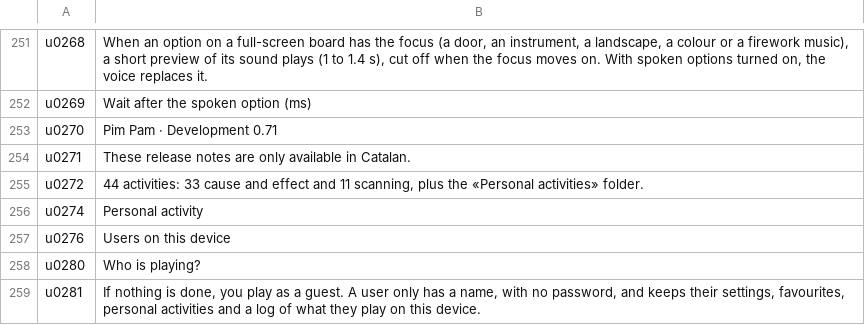
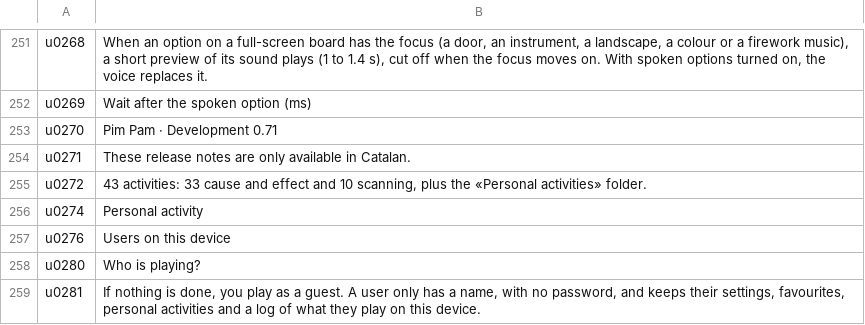
Before and after one commit to utacub/pimpam, a TSV file: i18n/ui-en.tsv, drawn as a sheet; only a part is shown, gaps mark what is left out.

```diff
--- a/i18n/ui-en.tsv
+++ b/i18n/ui-en.tsv
@@ -254,3 +254,3 @@ u0270	Pim Pam · Development 0.71
 u0271	These release notes are only available in Catalan.
-u0272	44 activities: 33 cause and effect and 11 scanning, plus the «Personal activities» folder.
+u0272	43 activities: 33 cause and effect and 10 scanning, plus the «Personal activities» folder.
 u0274	Personal activity
```
Also changed, not shown: i18n/ui-ca.tsv, i18n/ui-es.tsv, 20 other files.
